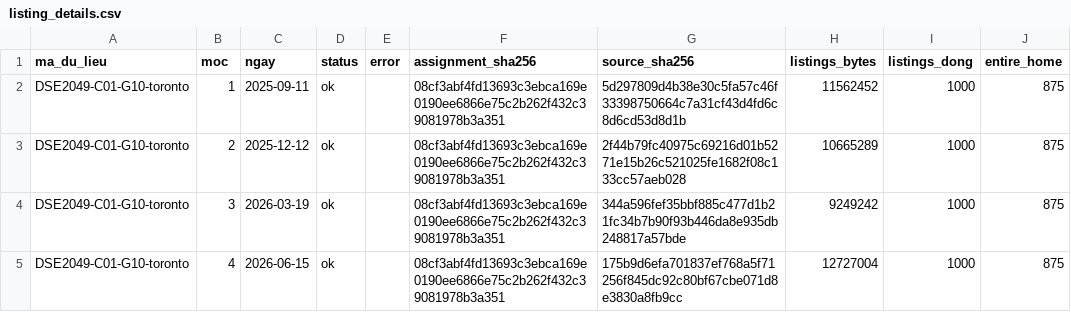
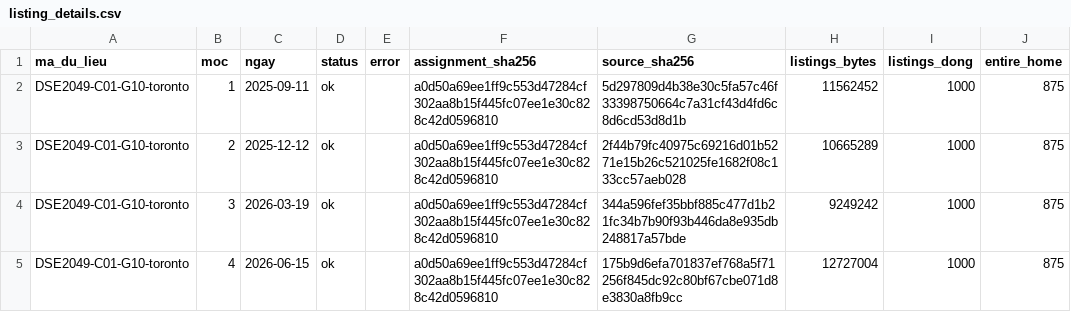
Before and after one commit to LoudRasm/Airbnb, a CSV file: reports/checks/listing_details.csv, drawn as a sheet; only a part is shown; the diff names each change by its address in the sheet, - before the commit and + after, or states it on an @@ line.

Commit message:
feat(tv3): add listing details check results

```diff
--- a/reports/checks/listing_details.csv
+++ b/reports/checks/listing_details.csv
-F2:F5 (assignment_sha256): 08cf3abf4fd13693c3ebca169e0190ee6866e75c2b262f432c39081978b3a351
+F2:F5 (assignment_sha256): a0d50a69ee1ff9c553d47284cf302aa8b15f445fc07ee1e30c828c42d0596810
```
